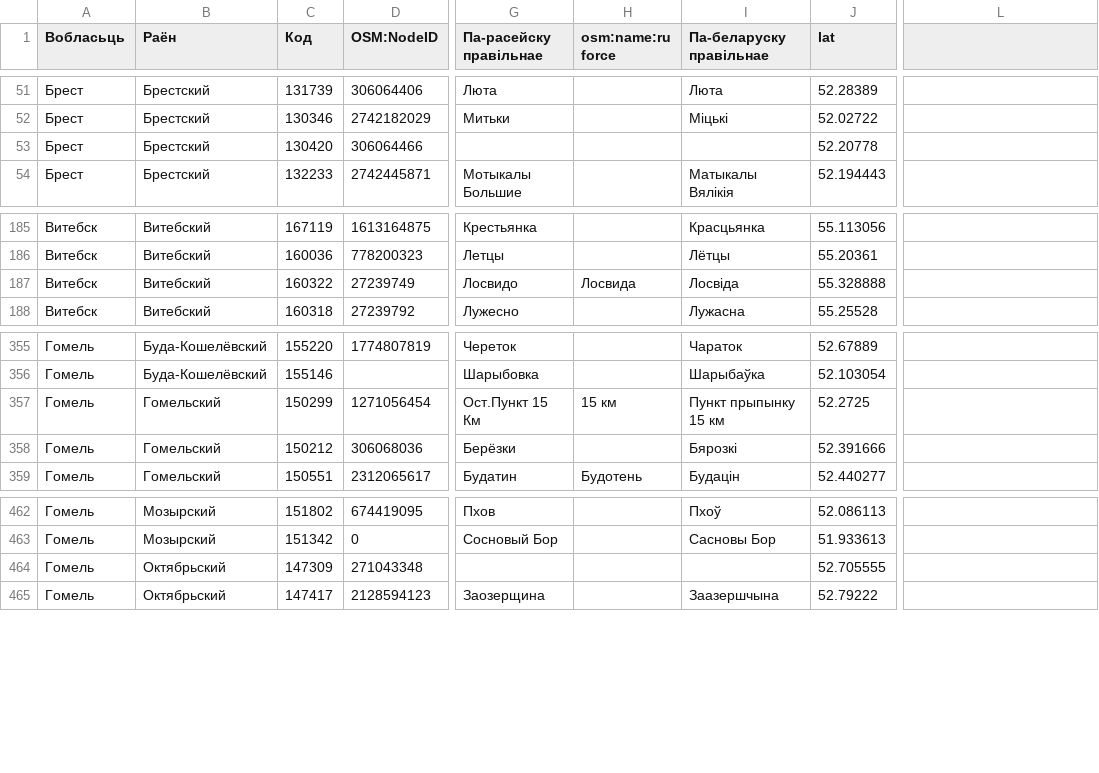
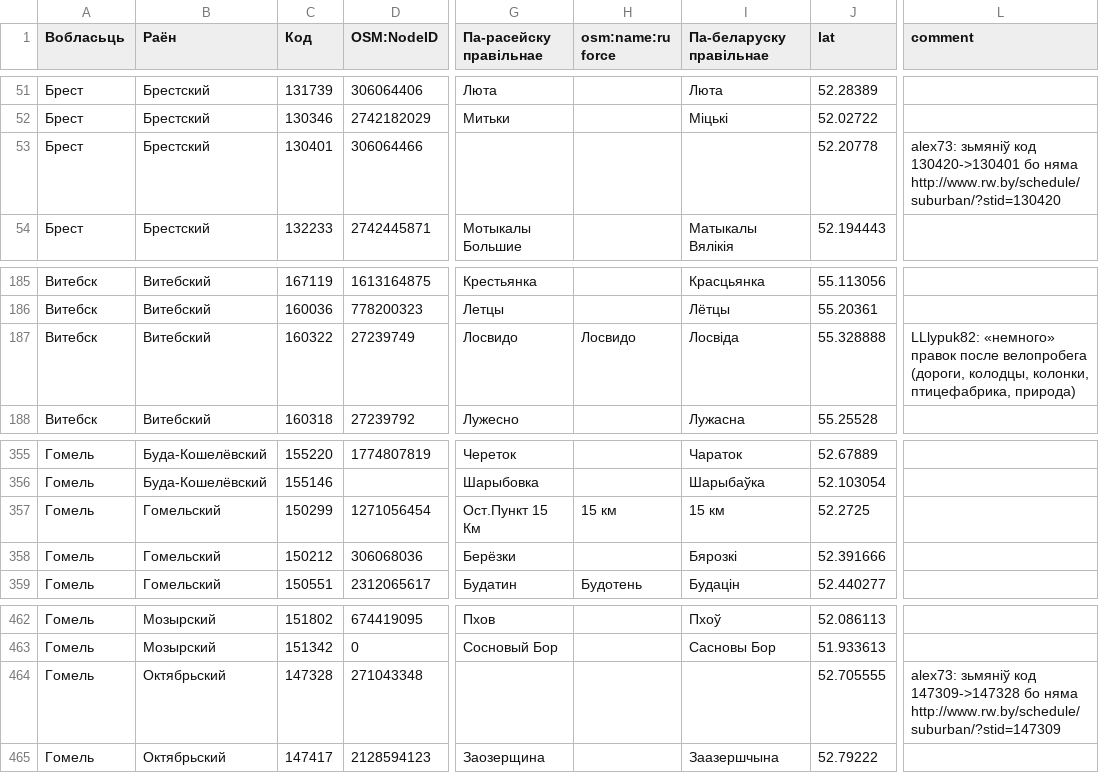
Before and after one commit to OsmBelarus/Databases, a CSV file: Daviedniki/Cyhunka.csv, drawn as a sheet; only a part is shown, gaps mark what is left out; the diff names each change by its address in the sheet, - before the commit and + after, or states it on an @@ line.

Commit message:
Чыгуначныя станцыі

```diff
--- a/Daviedniki/Cyhunka.csv
+++ b/Daviedniki/Cyhunka.csv
-L1: (empty)
+L1: comment
-C53 (Код): 130420
+C53 (Код): 130401
-L53 (comment): (empty)
+L53 (comment): alex73: зьмяніў код 130420->130401 бо няма http://www.rw.by/schedule/suburban/?stid=130420
-H187 (osm:name:ru force): Лосвида
+H187 (osm:name:ru force): Лосвидо
-L187 (comment): (empty)
+L187 (comment): LLlypuk82: «немного» правок после велопробега (дороги, колодцы, колонки, птицефабрика, природа)
-I357 (Па-беларуску правільнае): Пункт прыпынку 15 км
+I357 (Па-беларуску правільнае): 15 км
-C464 (Код): 147309
+C464 (Код): 147328
-L464 (comment): (empty)
+L464 (comment): alex73: зьмяніў код 147309->147328 бо няма http://www.rw.by/schedule/suburban/?stid=147309
```
